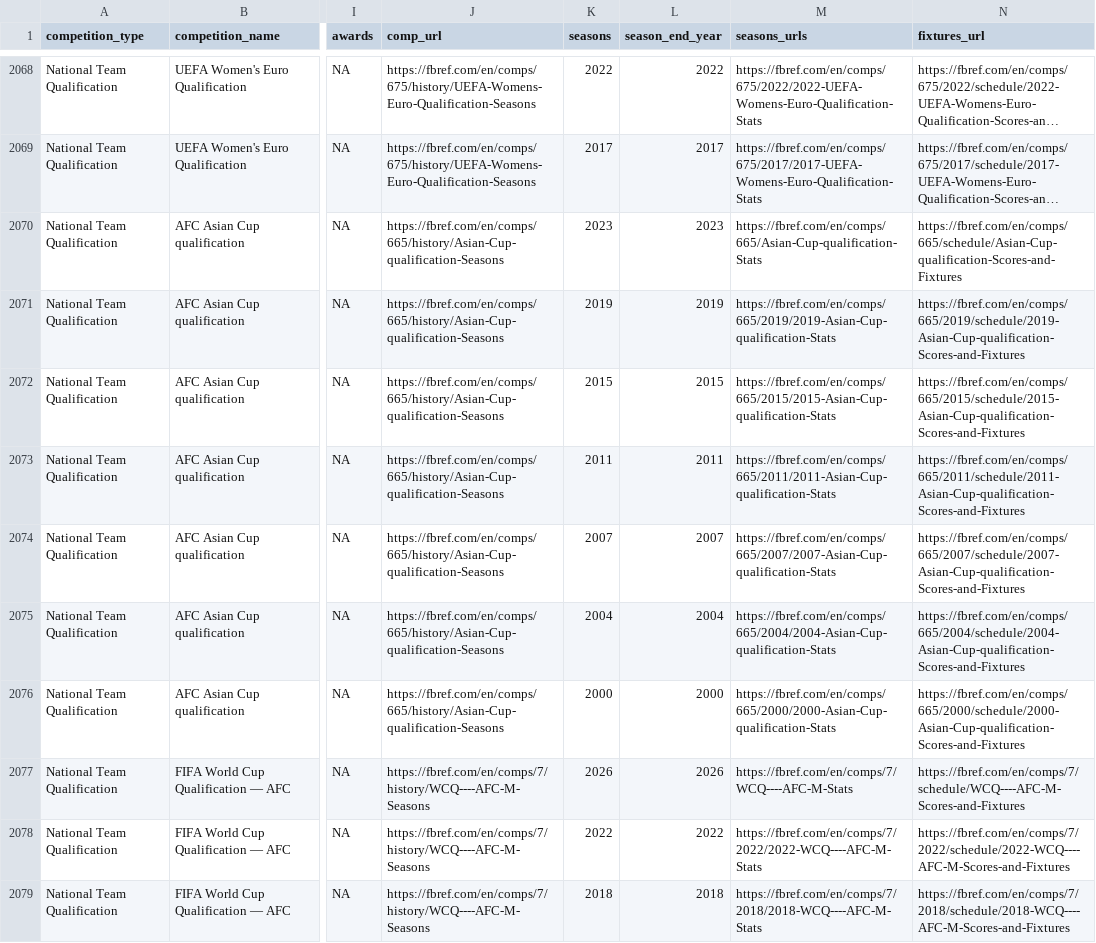
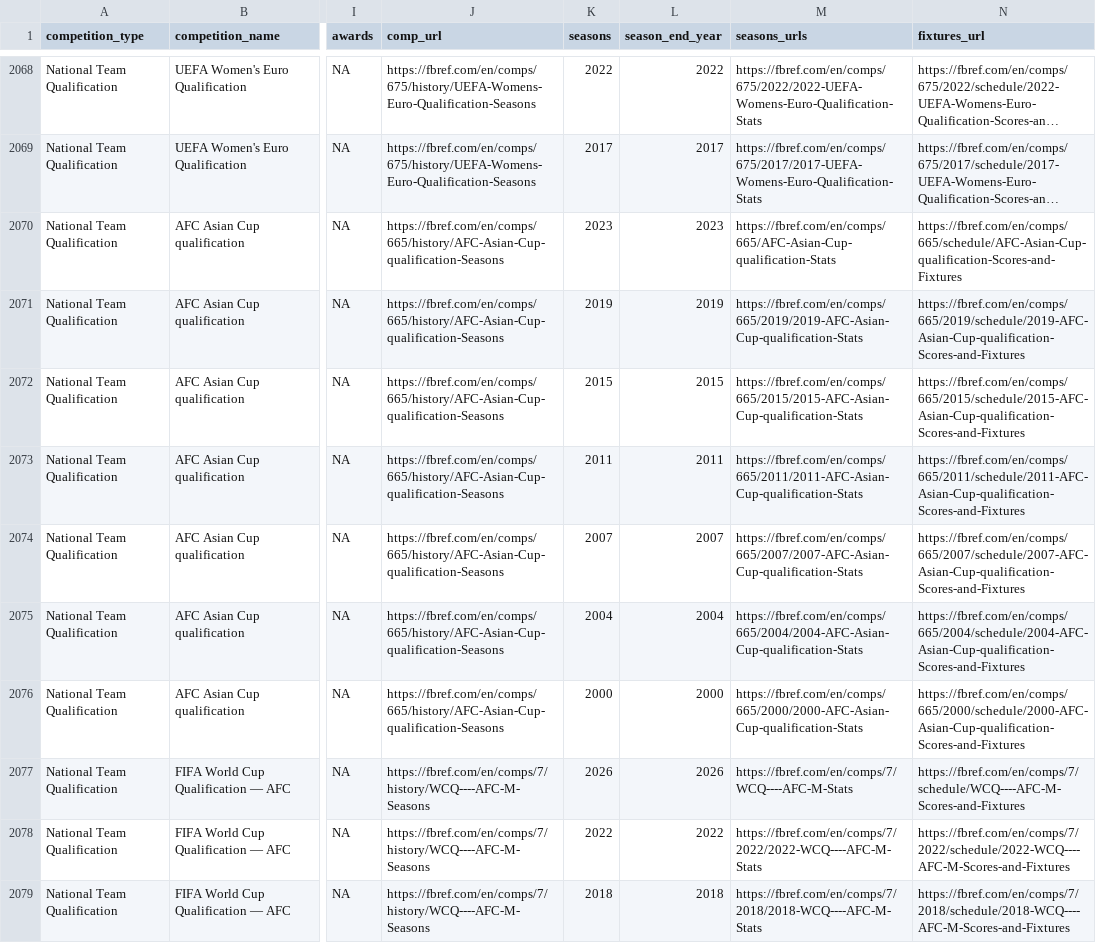
Before and after one commit to JaseZiv/worldfootballR_data, a CSV file: raw-data/all_leages_and_cups/all_competitions.csv, drawn as a sheet; only a part is shown, gaps mark what is left out; long unchanged cells end in …; the diff covers the shown part only; the diff names each change by its address in the sheet, - before the commit and + after, or states it on an @@ line.

```diff
--- a/raw-data/all_leages_and_cups/all_competitions.csv
+++ b/raw-data/all_leages_and_cups/all_competitions.csv
-J2070:J2076 (comp_url): https://fbref.com/en/comps/665/history/Asian-Cup-qualification-Seasons
+J2070:J2076 (comp_url): https://fbref.com/en/comps/665/history/AFC-Asian-Cup-qualification-Seasons
-M2070 (seasons_urls): https://fbref.com/en/comps/665/Asian-Cup-qualification-Stats
+M2070 (seasons_urls): https://fbref.com/en/comps/665/AFC-Asian-Cup-qualification-Stats
-N2070 (fixtures_url): https://fbref.com/en/comps/665/schedule/Asian-Cup-qualification-Scores-and-Fixtures
+N2070 (fixtures_url): https://fbref.com/en/comps/665/schedule/AFC-Asian-Cup-qualification-Scores-and-Fixtures
-M2071 (seasons_urls): https://fbref.com/en/comps/665/2019/2019-Asian-Cup-qualification-Stats
+M2071 (seasons_urls): https://fbref.com/en/comps/665/2019/2019-AFC-Asian-Cup-qualification-Stats
-N2071 (fixtures_url): https://fbref.com/en/comps/665/2019/schedule/2019-Asian-Cup-qualification-Scores-and-Fixtures
+N2071 (fixtures_url): https://fbref.com/en/comps/665/2019/schedule/2019-AFC-Asian-Cup-qualification-Scores-and-Fixtures
-M2072 (seasons_urls): https://fbref.com/en/comps/665/2015/2015-Asian-Cup-qualification-Stats
+M2072 (seasons_urls): https://fbref.com/en/comps/665/2015/2015-AFC-Asian-Cup-qualification-Stats
-N2072 (fixtures_url): https://fbref.com/en/comps/665/2015/schedule/2015-Asian-Cup-qualification-Scores-and-Fixtures
+N2072 (fixtures_url): https://fbref.com/en/comps/665/2015/schedule/2015-AFC-Asian-Cup-qualification-Scores-and-Fixtures
-M2073 (seasons_urls): https://fbref.com/en/comps/665/2011/2011-Asian-Cup-qualification-Stats
+M2073 (seasons_urls): https://fbref.com/en/comps/665/2011/2011-AFC-Asian-Cup-qualification-Stats
-N2073 (fixtures_url): https://fbref.com/en/comps/665/2011/schedule/2011-Asian-Cup-qualification-Scores-and-Fixtures
+N2073 (fixtures_url): https://fbref.com/en/comps/665/2011/schedule/2011-AFC-Asian-Cup-qualification-Scores-and-Fixtures
-M2074 (seasons_urls): https://fbref.com/en/comps/665/2007/2007-Asian-Cup-qualification-Stats
+M2074 (seasons_urls): https://fbref.com/en/comps/665/2007/2007-AFC-Asian-Cup-qualification-Stats
-N2074 (fixtures_url): https://fbref.com/en/comps/665/2007/schedule/2007-Asian-Cup-qualification-Scores-and-Fixtures
+N2074 (fixtures_url): https://fbref.com/en/comps/665/2007/schedule/2007-AFC-Asian-Cup-qualification-Scores-and-Fixtures
-M2075 (seasons_urls): https://fbref.com/en/comps/665/2004/2004-Asian-Cup-qualification-Stats
+M2075 (seasons_urls): https://fbref.com/en/comps/665/2004/2004-AFC-Asian-Cup-qualification-Stats
-N2075 (fixtures_url): https://fbref.com/en/comps/665/2004/schedule/2004-Asian-Cup-qualification-Scores-and-Fixtures
+N2075 (fixtures_url): https://fbref.com/en/comps/665/2004/schedule/2004-AFC-Asian-Cup-qualification-Scores-and-Fixtures
-M2076 (seasons_urls): https://fbref.com/en/comps/665/2000/2000-Asian-Cup-qualification-Stats
+M2076 (seasons_urls): https://fbref.com/en/comps/665/2000/2000-AFC-Asian-Cup-qualification-Stats
-N2076 (fixtures_url): https://fbref.com/en/comps/665/2000/schedule/2000-Asian-Cup-qualification-Scores-and-Fixtures
+N2076 (fixtures_url): https://fbref.com/en/comps/665/2000/schedule/2000-AFC-Asian-Cup-qualification-Scores-and-Fixtures
```
Also changed, not shown: 1 added row and 33 edited cells elsewhere in this file, raw-data/transfermarkt_leagues/main_comp_seasons.csv.
